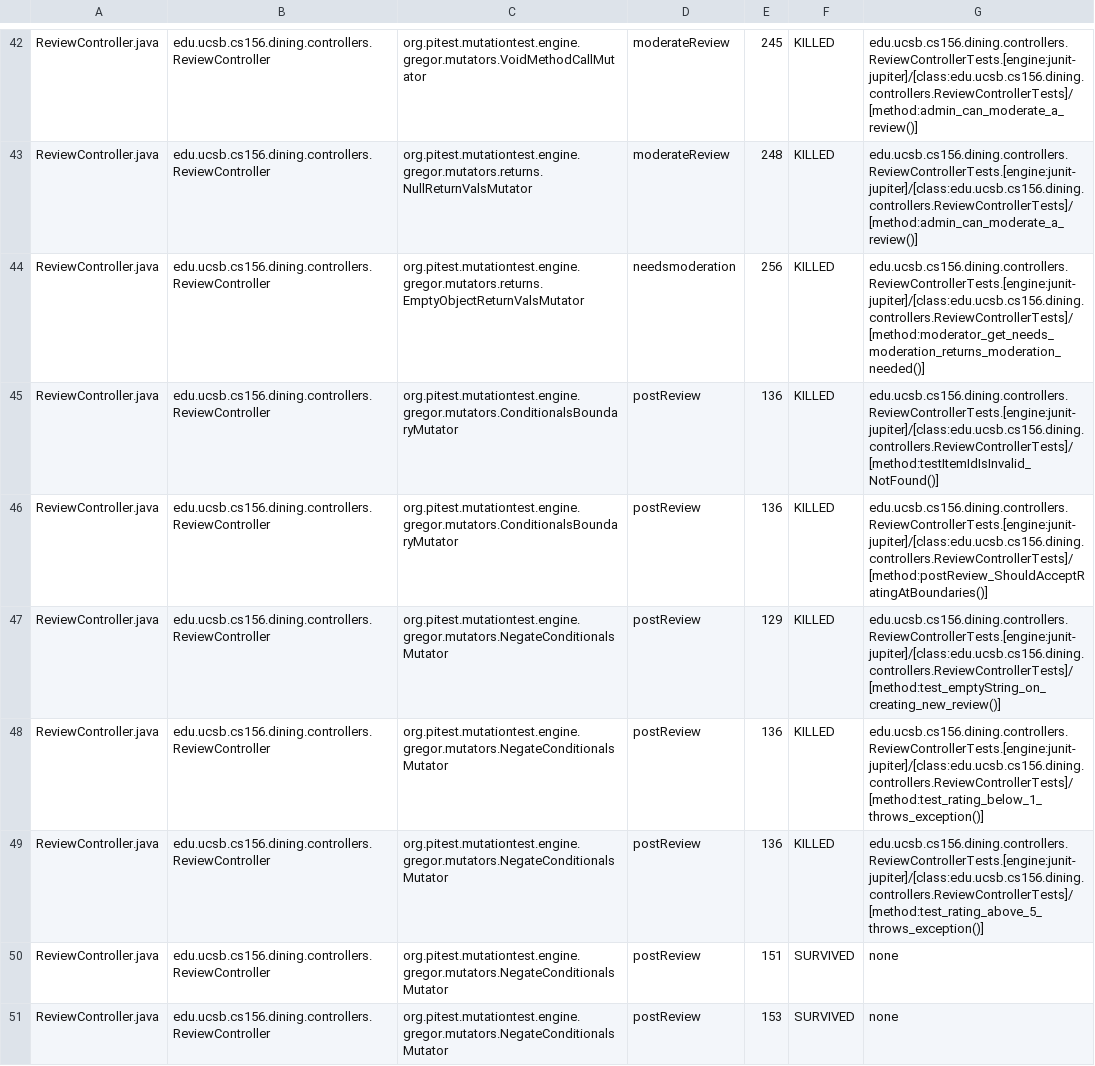
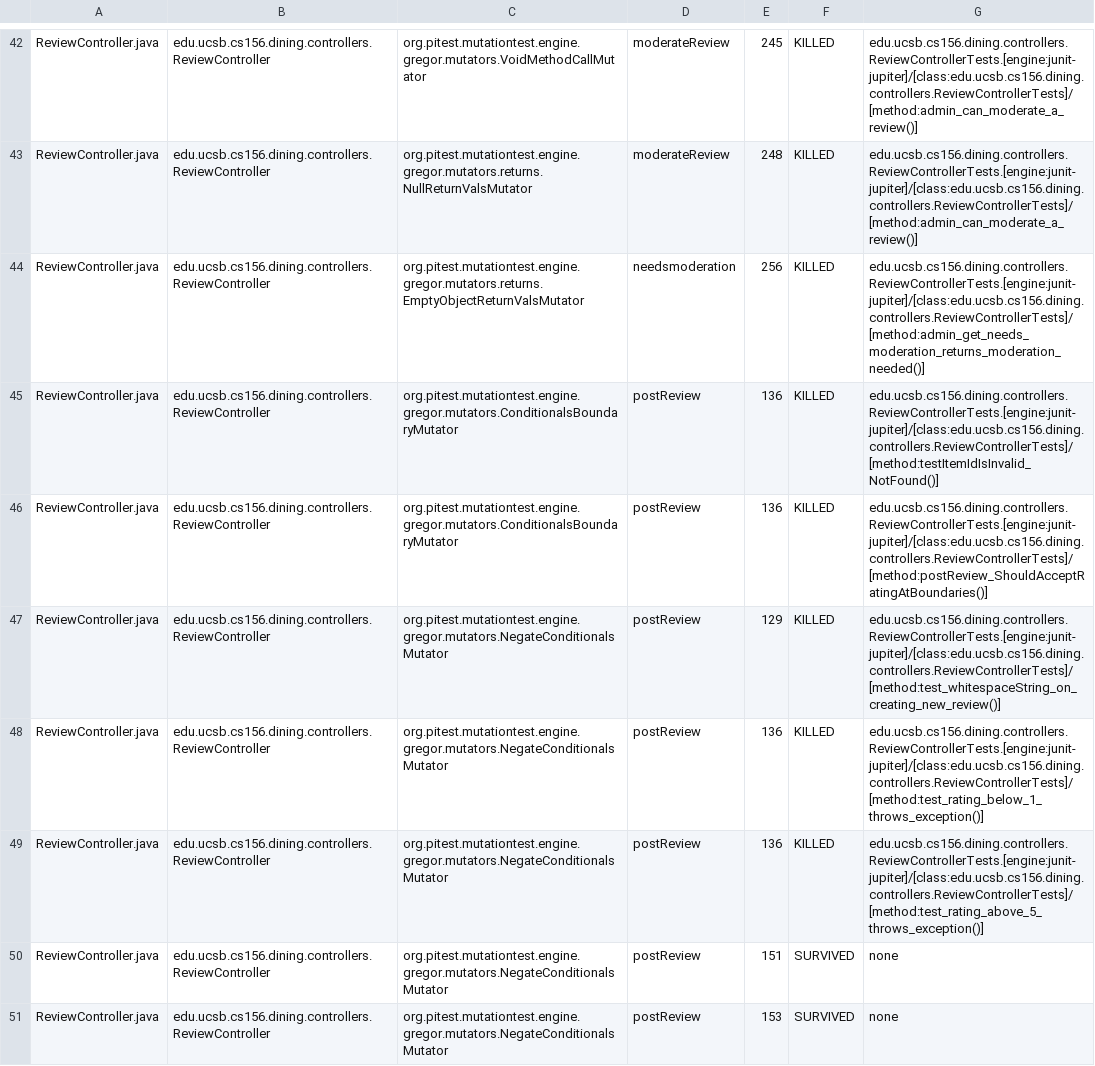
Before and after one commit to ucsb-cs156/proj-dining, a CSV file: prs/167/pitest/mutations.csv, drawn as a sheet; only a part is shown, gaps mark what is left out; the diff covers the shown part only.

Commit message:
Deploying to gh-pages from @ ucsb-cs156/proj-dining@f25f3f9d0394c8cb265bcdfa892ff54b0ead9ed2 🚀

```diff
--- a/prs/167/pitest/mutations.csv
+++ b/prs/167/pitest/mutations.csv
@@ -43,6 +43,6 @@ ReviewController.java,edu.ucsb.cs156.dining.controllers.ReviewController,org.pit
 ReviewController.java,edu.ucsb.cs156.dining.controllers.ReviewController,org.pitest.mutationtest.engine.gregor.mutators.returns.NullReturnValsMutator,moderateReview,248,KILLED,edu.ucsb.cs156.dining.controllers.ReviewControllerTests.[engine:junit-jupiter]/[class:edu.ucsb.cs156.dining.controllers.ReviewControllerTests]/[method:admin_can_moderate_a_review()]
-ReviewController.java,edu.ucsb.cs156.dining.controllers.ReviewController,org.pitest.mutationtest.engine.gregor.mutators.returns.EmptyObjectReturnValsMutator,needsmoderation,256,KILLED,edu.ucsb.cs156.dining.controllers.ReviewControllerTests.[engine:junit-jupiter]/[class:edu.ucsb.cs156.dining.controllers.ReviewControllerTests]/[method:moderator_get_needs_moderation_returns_moderation_needed()]
+ReviewController.java,edu.ucsb.cs156.dining.controllers.ReviewController,org.pitest.mutationtest.engine.gregor.mutators.returns.EmptyObjectReturnValsMutator,needsmoderation,256,KILLED,edu.ucsb.cs156.dining.controllers.ReviewControllerTests.[engine:junit-jupiter]/[class:edu.ucsb.cs156.dining.controllers.ReviewControllerTests]/[method:admin_get_needs_moderation_returns_moderation_needed()]
 ReviewController.java,edu.ucsb.cs156.dining.controllers.ReviewController,org.pitest.mutationtest.engine.gregor.mutators.ConditionalsBoundaryMutator,postReview,136,KILLED,edu.ucsb.cs156.dining.controllers.ReviewControllerTests.[engine:junit-jupiter]/[class:edu.ucsb.cs156.dining.controllers.ReviewControllerTests]/[method:testItemIdIsInvalid_NotFound()]
 ReviewController.java,edu.ucsb.cs156.dining.controllers.ReviewController,org.pitest.mutationtest.engine.gregor.mutators.ConditionalsBoundaryMutator,postReview,136,KILLED,edu.ucsb.cs156.dining.controllers.ReviewControllerTests.[engine:junit-jupiter]/[class:edu.ucsb.cs156.dining.controllers.ReviewControllerTests]/[method:postReview_ShouldAcceptRatingAtBoundaries()]
-ReviewController.java,edu.ucsb.cs156.dining.controllers.ReviewController,org.pitest.mutationtest.engine.gregor.mutators.NegateConditionalsMutator,postReview,129,KILLED,edu.ucsb.cs156.dining.controllers.ReviewControllerTests.[engine:junit-jupiter]/[class:edu.ucsb.cs156.dining.controllers.ReviewControllerTests]/[method:test_emptyString_on_creating_new_review()]
+ReviewController.java,edu.ucsb.cs156.dining.controllers.ReviewController,org.pitest.mutationtest.engine.gregor.mutators.NegateConditionalsMutator,postReview,129,KILLED,edu.ucsb.cs156.dining.controllers.ReviewControllerTests.[engine:junit-jupiter]/[class:edu.ucsb.cs156.dining.controllers.ReviewControllerTests]/[method:test_whitespaceString_on_creating_new_review()]
 ReviewController.java,edu.ucsb.cs156.dining.controllers.ReviewController,org.pitest.mutationtest.engine.gregor.mutators.NegateConditionalsMutator,postReview,136,KILLED,edu.ucsb.cs156.dining.controllers.ReviewControllerTests.[engine:junit-jupiter]/[class:edu.ucsb.cs156.dining.controllers.ReviewControllerTests]/[method:test_rating_below_1_throws_exception()]
```
Also changed, not shown: 1 added row, 1 removed row and 47 edited cells elsewhere in this file, 27 other files.
